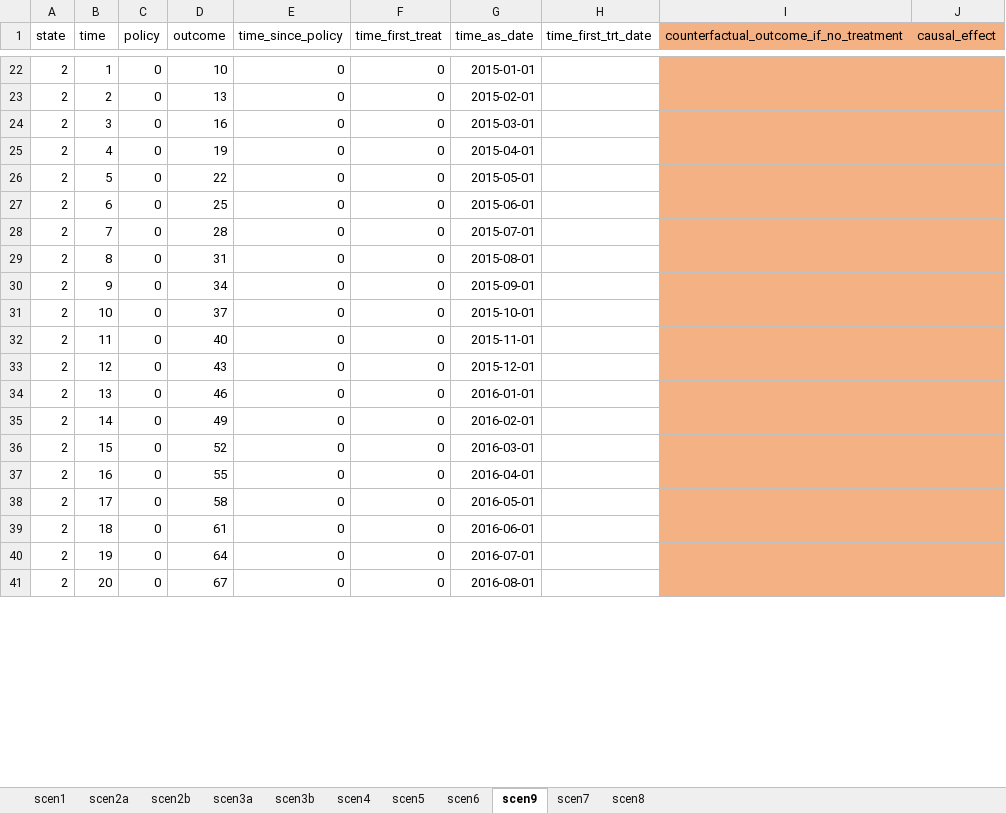
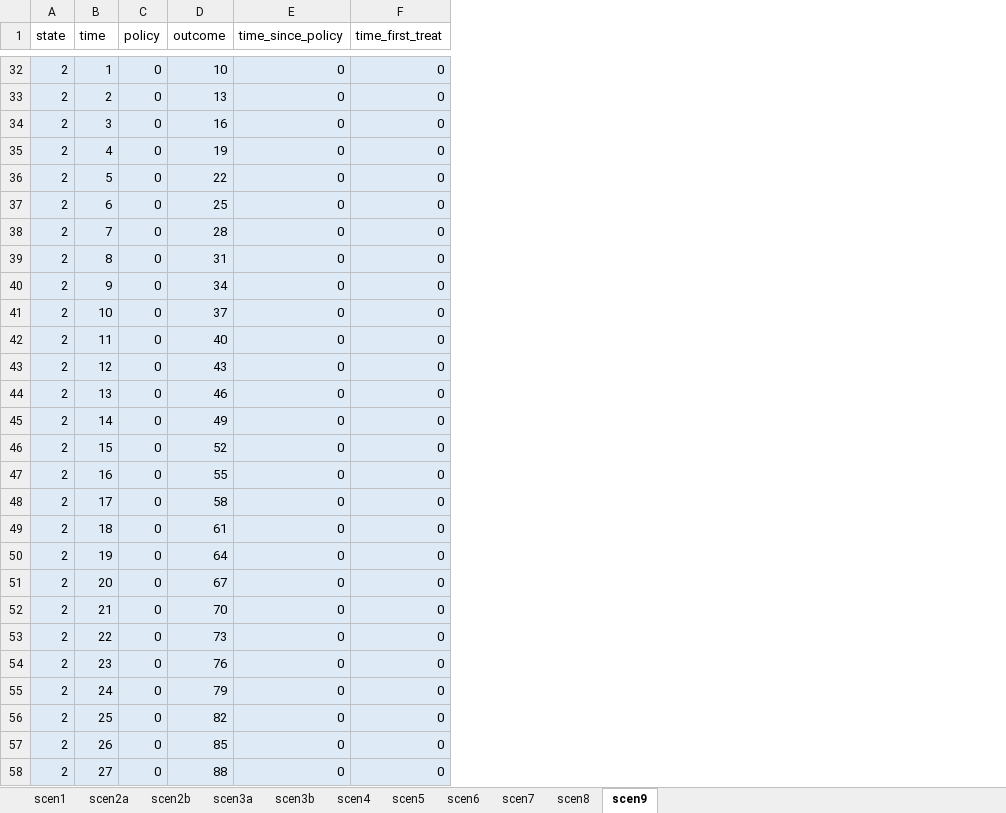
Before and after one commit to corinne-riddell/Guide-to-DID-estimators, an Excel workbook: data/scenarios.xlsx, sheet scen9, drawn as a sheet; only a part is shown, gaps mark what is left out; values as stored, in another font and other column widths than the file's, no borders; charts and pictures not drawn; removed rows and columns are numbered as before the commit, all else as after; the diff covers the shown part only; the diff names each change by its address in the sheet, - before the commit and + after, or states it on an @@ line.

Commit message:
updated xls sheet labels

```diff
--- a/data/scenarios.xlsx (sheet scen9)
+++ b/data/scenarios.xlsx (sheet scen9)
@@ sheet tab order changed: scen1 | scen2a | scen2b | scen3a | scen3b | scen4 | scen5 | scen6 | scen7 | scen8 | scen9 @@
-column G (time_as_date), rows 22-41: 2015-01-01 | 2015-02-01 | 2015-03-01 | 2015-04-01 | 2015-05-01 | 2015-06-01 | 2015-07-01 | 2015-08-01 | 2015-09-01 | 2015-10-01 | 2015-11-01 | 2015-12-01 | 2016-01-01 | 2016-02-01 | 2016-03-01 | 2016-04-01 | 2016-05-01 | 2016-06-01 | 2016-07-01 | 2016-08-01
-column H (time_first_trt_date), empty
-column I, row 1: counterfactual_outcome_if_no_treatment
-column J (causal_effect), empty
-A32:F51 fill: none
+A32:F51 fill: #DEEBF7
+row 52: 2 | 21 | 0 | 70 | 0 | 0
+row 53: 2 | 22 | 0 | 73 | 0 | 0
+row 54: 2 | 23 | 0 | 76 | 0 | 0
+row 55: 2 | 24 | 0 | 79 | 0 | 0
+row 56: 2 | 25 | 0 | 82 | 0 | 0
+row 57: 2 | 26 | 0 | 85 | 0 | 0
+row 58: 2 | 27 | 0 | 88 | 0 | 0
```
Also changed, not shown: 33 added rows, 90 edited cells and cell formats elsewhere in this sheet, sheet scen8, sheet scen7, formulas that keep their value.
